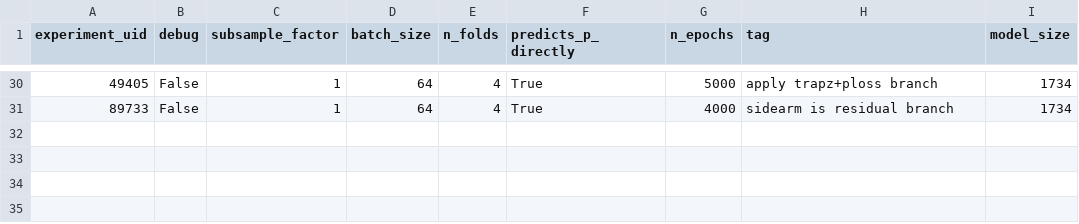
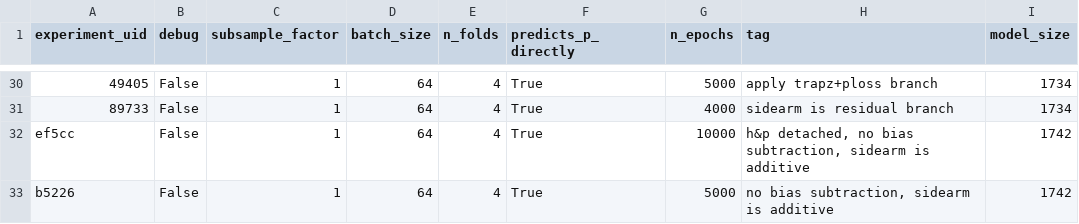
Before and after one commit to upb-lea/hardcore-magnet-challenge, a CSV file: Model/data/output/experiments_meta.csv, drawn as a sheet; only a part is shown, gaps mark what is left out; the diff names each change by its address in the sheet, - before the commit and + after, or states it on an @@ line.

```diff
--- a/Model/data/output/experiments_meta.csv
+++ b/Model/data/output/experiments_meta.csv
+row 32: ef5cc | False | 1 | 64 | 4 | True | 10000 | h&p detached, no bias subtraction, sidearm is additive | 1742
+row 33: b5226 | False | 1 | 64 | 4 | True | 5000 | no bias subtraction, sidearm is additive | 1742
```
Also changed, not shown: Model/data/output/trials_meta.csv, 3 other files.
